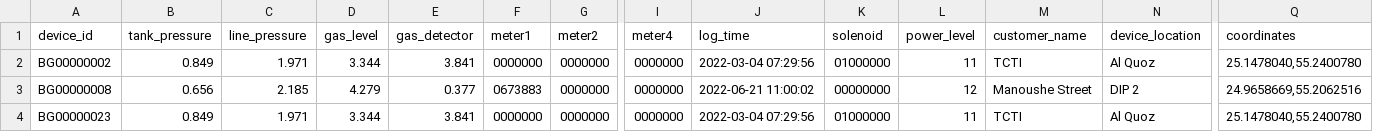
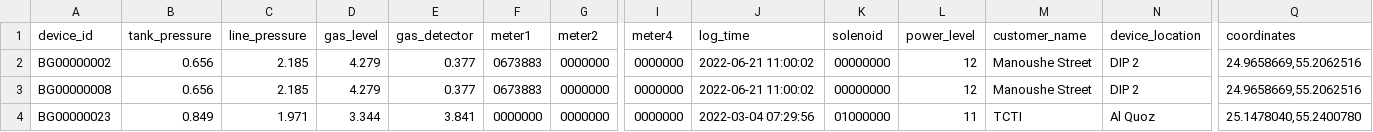
Before and after one commit to lifemedlink/brightgas_erp, a CSV file: erp.csv, drawn as a sheet; only a part is shown, gaps mark what is left out; the diff names each change by its address in the sheet, - before the commit and + after, or states it on an @@ line.

Commit message:
erp file on 2022-07-13 04:50:01

```diff
--- a/erp.csv
+++ b/erp.csv
-B2 (tank_pressure): 0.849
+B2 (tank_pressure): 0.656
-C2 (line_pressure): 1.971
+C2 (line_pressure): 2.185
-D2 (gas_level): 3.344
+D2 (gas_level): 4.279
-E2 (gas_detector): 3.841
+E2 (gas_detector): 0.377
-F2 (meter1): 0000000
+F2 (meter1): 0673883
-J2 (log_time): 2022-03-04 07:29:56
+J2 (log_time): 2022-06-21 11:00:02
-K2 (solenoid): 01000000
+K2 (solenoid): 00000000
-L2 (power_level): 11
+L2 (power_level): 12
-M2 (customer_name): TCTI
+M2 (customer_name): Manoushe Street
-N2 (device_location): Al Quoz
+N2 (device_location): DIP 2
-Q2 (coordinates): 25.1478040,55.2400780
+Q2 (coordinates): 24.9658669,55.2062516
```
